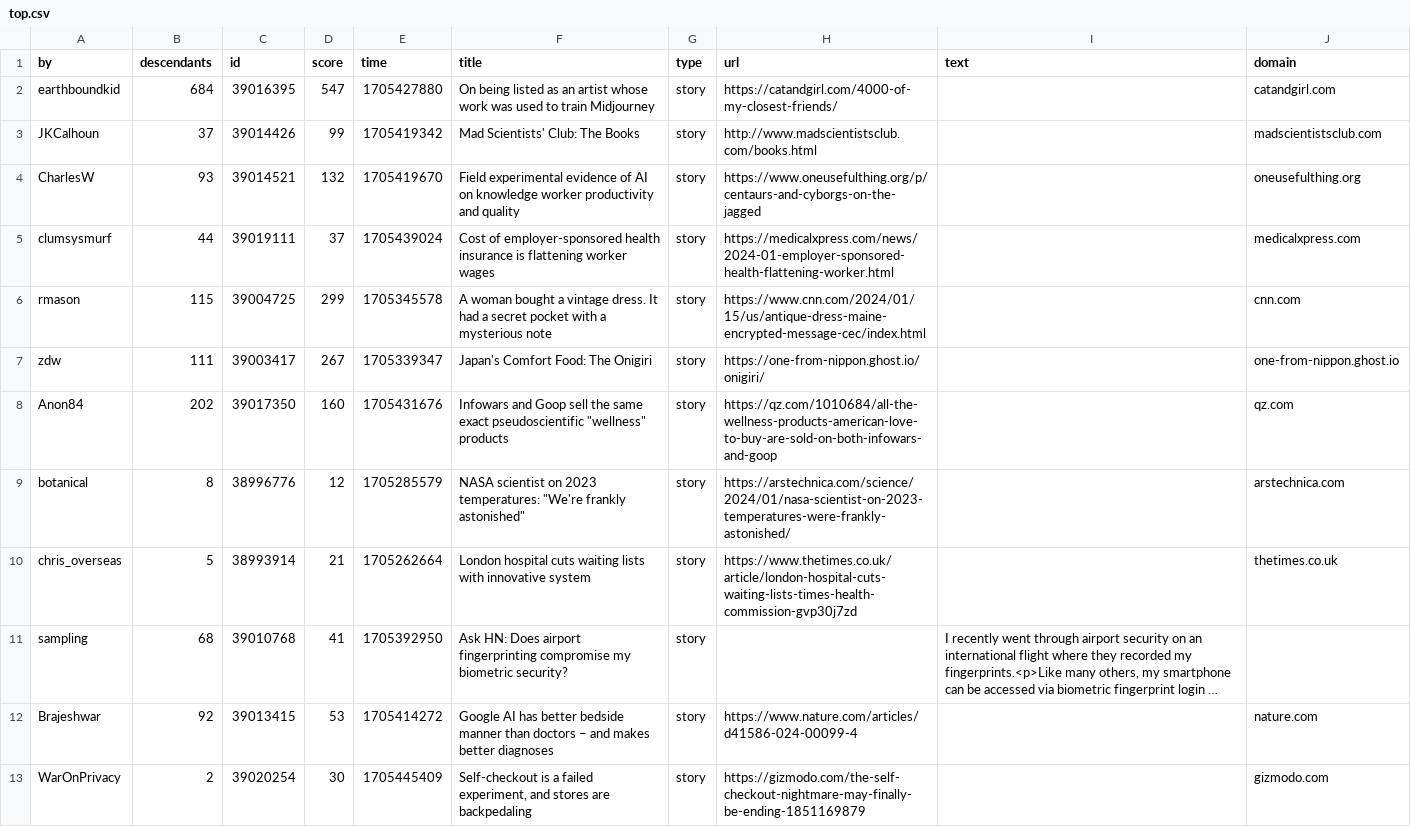
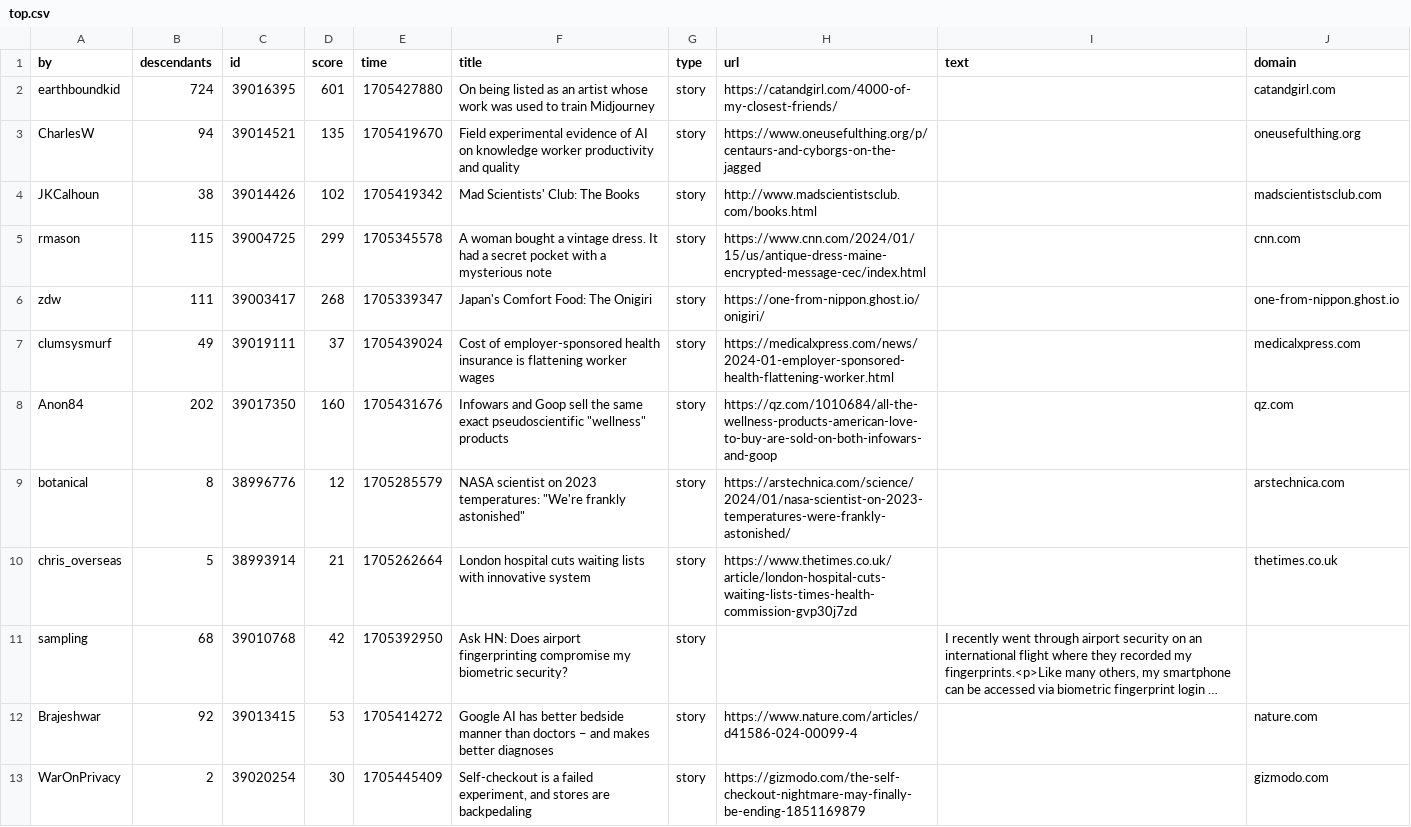
Before and after one commit to agurvets/agurvets.github.io, a CSV file: top.csv, drawn as a sheet; long unchanged cells end in …; removed rows and columns are numbered as before the commit, all else as after; the diff names each change by its address in the sheet, - before the commit and + after, or states it on an @@ line.

```diff
--- a/top.csv
+++ b/top.csv
-B2 (descendants): 684
+B2 (descendants): 724
-D2 (score): 547
+D2 (score): 601
-row 3: JKCalhoun | 37 | 39014426 | 99 | 1705419342 | Mad Scientists' Club: The Books | story | http://www.madscientistsclub.com/books.html |  | madscientistsclub.com
-B3 (descendants): 93
+B3 (descendants): 94
-D3 (score): 132
+D3 (score): 135
-row 5: clumsysmurf | 44 | 39019111 | 37 | 1705439024 | Cost of employer-sponsored health insurance is flattening worker wages | story | https://medicalxpress.com/news/2024-01-employer-sponsored-health-flattening-worker.html |  | medicalxpress.com
+row 4: JKCalhoun | 38 | 39014426 | 102 | 1705419342 | Mad Scientists' Club: The Books | story | http://www.madscientistsclub.com/books.html |  | madscientistsclub.com
-D6 (score): 267
+D6 (score): 268
+row 7: clumsysmurf | 49 | 39019111 | 37 | 1705439024 | Cost of employer-sponsored health insurance is flattening worker wages | story | https://medicalxpress.com/news/2024-01-employer-sponsored-health-flattening-worker.html |  | medicalxpress.com
-D11 (score): 41
+D11 (score): 42
```
Also changed, not shown: 2 other files.
